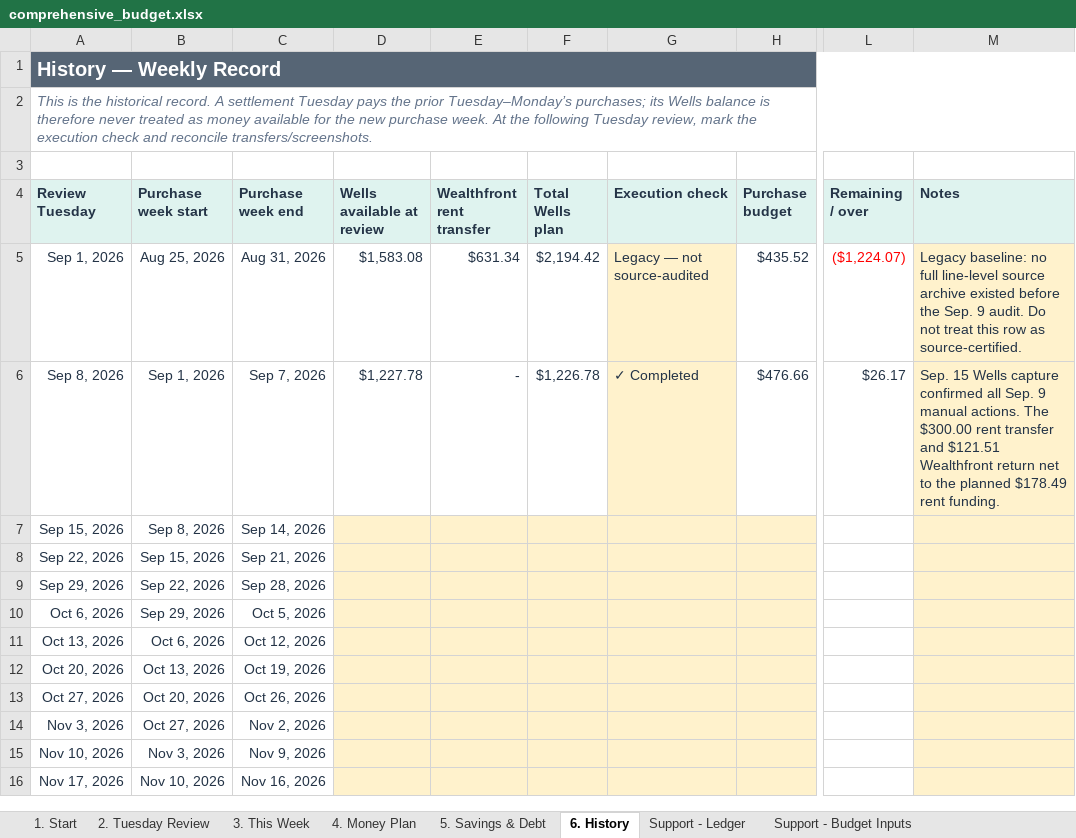
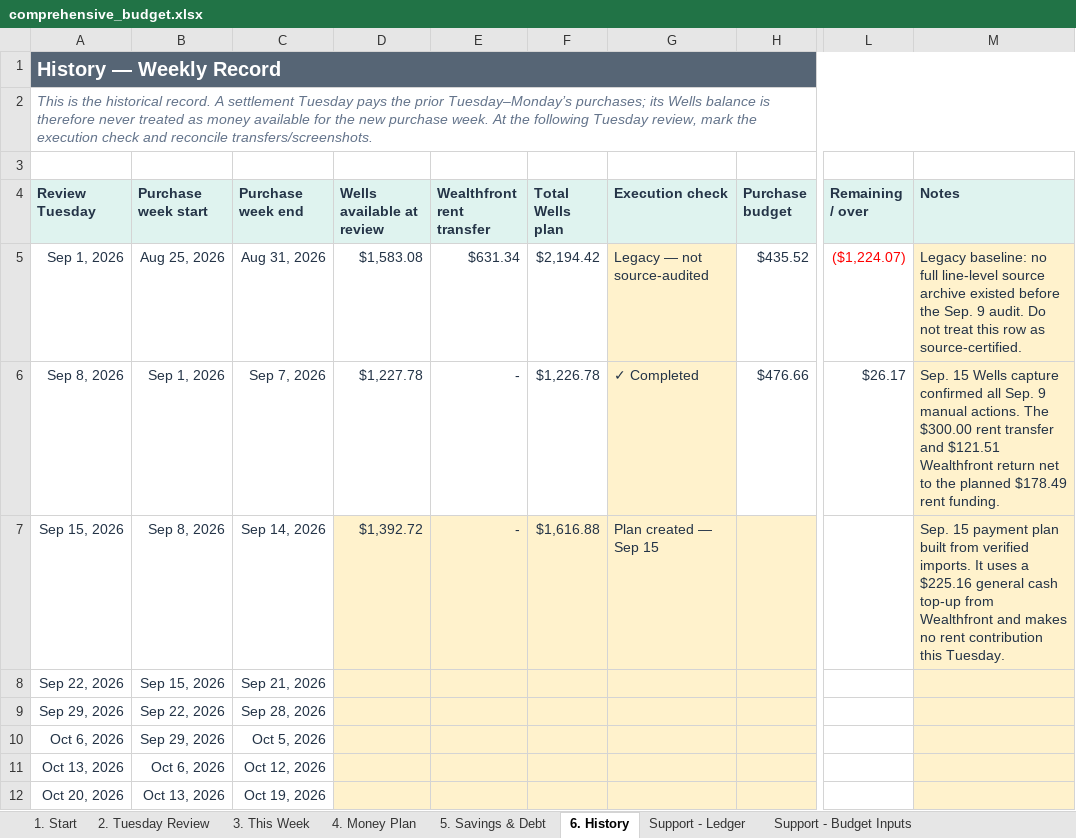
Before and after one commit to benjaminrobertburton-max/Budget, an Excel workbook: outputs/01a04fdf-3751-72e2-88f1-daf19b8b9d1d/comprehensive_budget.xlsx, sheet 6. History, drawn as a sheet; only a part is shown, gaps mark what is left out; the shorter side is filled out with more unchanged rows; values as stored, in another font and other column widths than the file's, no borders; conditional formats not drawn; the diff names each change by its address in the sheet, - before the commit and + after, or states it on an @@ line.

Commit message:
Rebuild Sep 15 Tuesday payment plan

```diff
--- a/outputs/01a04fdf-3751-72e2-88f1-daf19b8b9d1d/comprehensive_budget.xlsx (sheet 6. History)
+++ b/outputs/01a04fdf-3751-72e2-88f1-daf19b8b9d1d/comprehensive_budget.xlsx (sheet 6. History)
-D7 (Wells available at review): (empty)
+D7 (Wells available at review): $1,392.72
-E7 (Wealthfront rent transfer): (empty)
+E7 (Wealthfront rent transfer): -
-F7 (Total Wells plan): (empty)
+F7 (Total Wells plan): $1,616.88
-G7 (Execution check): (empty)
+G7 (Execution check): Plan created — Sep 15
-M7 (Notes): (empty)
+M7 (Notes): Sep. 15 payment plan built from verified imports. It uses a $225.16 general cash top-up from Wealthfront and makes no rent contribution this Tuesday.
```
Also changed, not shown: sheet 2. Tuesday Review, sheet 5. Savings & Debt, sheet 1. Start, sheet Support - Funding Detail, 1 other file.
